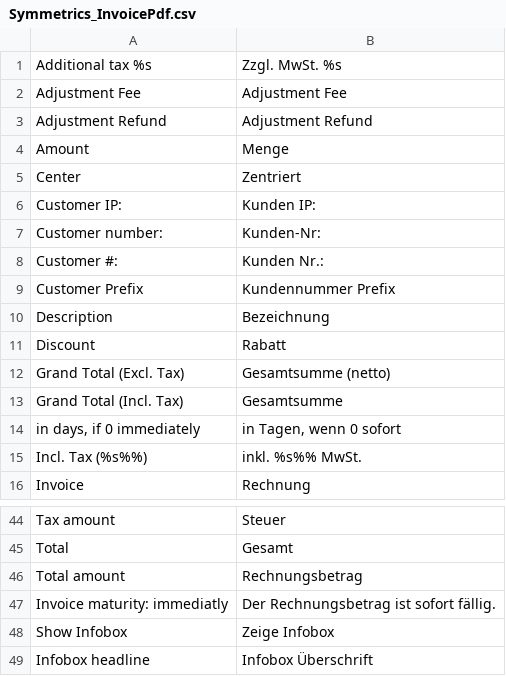
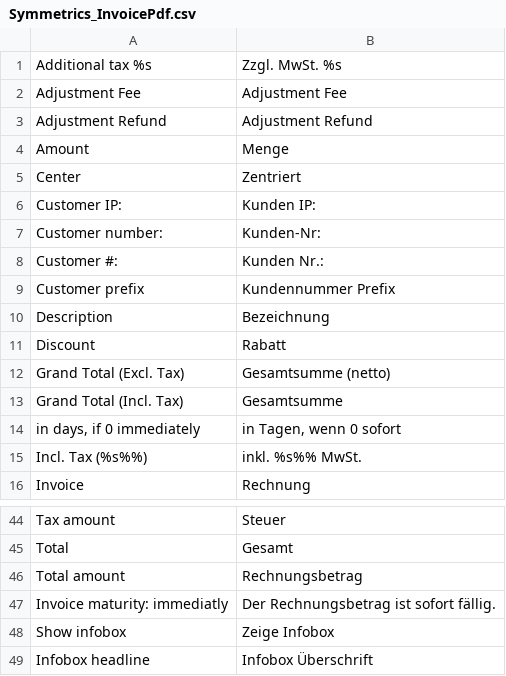
Before and after one commit to symmetrics/mrg_invoicepdf, a CSV file: build/app/locale/de_DE/Symmetrics_InvoicePdf.csv, drawn as a sheet; only a part is shown, gaps mark what is left out.

```diff
--- a/build/app/locale/de_DE/Symmetrics_InvoicePdf.csv
+++ b/build/app/locale/de_DE/Symmetrics_InvoicePdf.csv
@@ -8,3 +8,3 @@
 "Customer #:","Kunden Nr.:"
-"Customer Prefix","Kundennummer Prefix"
+"Customer prefix","Kundennummer Prefix"
 "Description","Bezeichnung"
@@ -47,3 +47,3 @@
 "Invoice maturity: immediatly","Der Rechnungsbetrag ist sofort fällig."
-"Show Infobox","Zeige Infobox"
+"Show infobox","Zeige Infobox"
 "Infobox headline","Infobox Überschrift"
```
Also changed, not shown: 1 other file.
